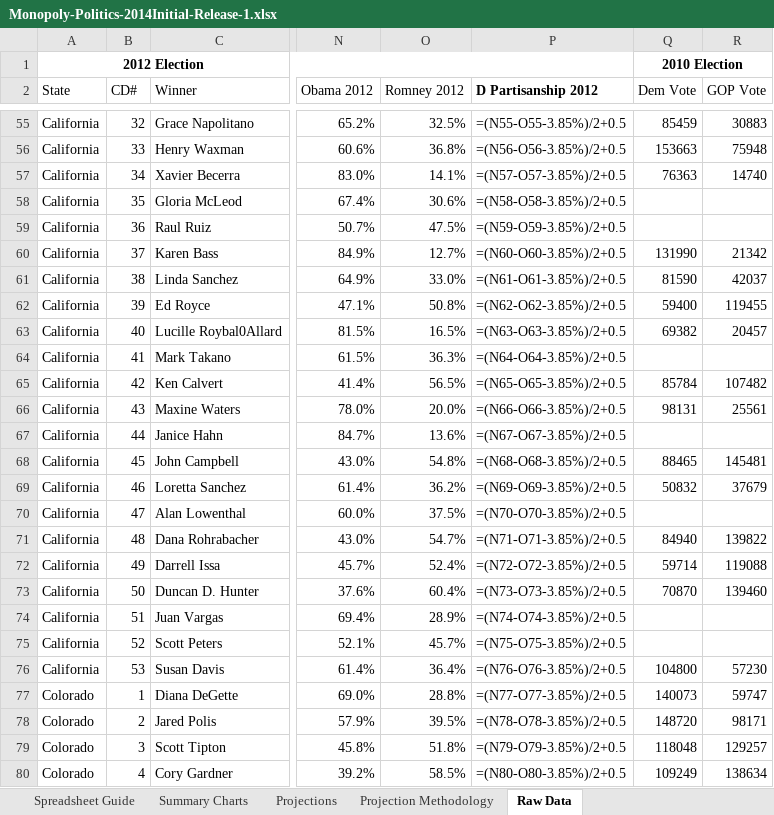
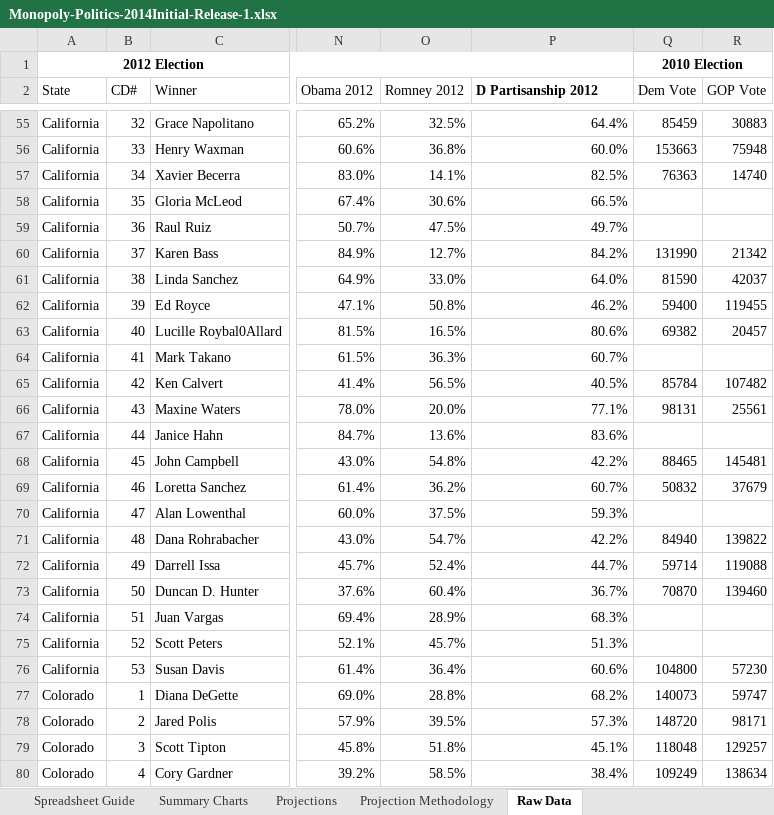
Before and after one commit to davcheng/ProjectVulture, an Excel workbook: src/main/resources/Monopoly-Politics-2014Initial-Release-1.xlsx, sheet Raw Data, drawn as a sheet; only a part is shown, gaps mark what is left out; values as stored, in another font and other column widths than the file's, no borders; formulas are shown in place of their values; the diff covers the shown part only; the diff names each change by its address in the sheet, - before the commit and + after, or states it on an @@ line.

Commit message:
added partisanship

```diff
--- a/src/main/resources/Monopoly-Politics-2014Initial-Release-1.xlsx (sheet Raw Data)
+++ b/src/main/resources/Monopoly-Politics-2014Initial-Release-1.xlsx (sheet Raw Data)
-P55 (D Partisanship 2012): =(N55-O55-3.85%)/2+0.5
+P55 (D Partisanship 2012): 64.4%
-P56 (D Partisanship 2012): =(N56-O56-3.85%)/2+0.5
+P56 (D Partisanship 2012): 60.0%
-P57 (D Partisanship 2012): =(N57-O57-3.85%)/2+0.5
+P57 (D Partisanship 2012): 82.5%
-P58 (D Partisanship 2012): =(N58-O58-3.85%)/2+0.5
+P58 (D Partisanship 2012): 66.5%
-P59 (D Partisanship 2012): =(N59-O59-3.85%)/2+0.5
+P59 (D Partisanship 2012): 49.7%
-P60 (D Partisanship 2012): =(N60-O60-3.85%)/2+0.5
+P60 (D Partisanship 2012): 84.2%
-P61 (D Partisanship 2012): =(N61-O61-3.85%)/2+0.5
+P61 (D Partisanship 2012): 64.0%
-P62 (D Partisanship 2012): =(N62-O62-3.85%)/2+0.5
+P62 (D Partisanship 2012): 46.2%
-P63 (D Partisanship 2012): =(N63-O63-3.85%)/2+0.5
+P63 (D Partisanship 2012): 80.6%
-P64 (D Partisanship 2012): =(N64-O64-3.85%)/2+0.5
+P64 (D Partisanship 2012): 60.7%
-P65 (D Partisanship 2012): =(N65-O65-3.85%)/2+0.5
+P65 (D Partisanship 2012): 40.5%
-P66 (D Partisanship 2012): =(N66-O66-3.85%)/2+0.5
+P66 (D Partisanship 2012): 77.1%
-P67 (D Partisanship 2012): =(N67-O67-3.85%)/2+0.5
+P67 (D Partisanship 2012): 83.6%
-P68 (D Partisanship 2012): =(N68-O68-3.85%)/2+0.5
+P68 (D Partisanship 2012): 42.2%
-P69 (D Partisanship 2012): =(N69-O69-3.85%)/2+0.5
+P69 (D Partisanship 2012): 60.7%
-P70 (D Partisanship 2012): =(N70-O70-3.85%)/2+0.5
+P70 (D Partisanship 2012): 59.3%
-P71 (D Partisanship 2012): =(N71-O71-3.85%)/2+0.5
+P71 (D Partisanship 2012): 42.2%
-P72 (D Partisanship 2012): =(N72-O72-3.85%)/2+0.5
+P72 (D Partisanship 2012): 44.7%
-P73 (D Partisanship 2012): =(N73-O73-3.85%)/2+0.5
+P73 (D Partisanship 2012): 36.7%
-P74 (D Partisanship 2012): =(N74-O74-3.85%)/2+0.5
+P74 (D Partisanship 2012): 68.3%
-P75 (D Partisanship 2012): =(N75-O75-3.85%)/2+0.5
+P75 (D Partisanship 2012): 51.3%
-P76 (D Partisanship 2012): =(N76-O76-3.85%)/2+0.5
+P76 (D Partisanship 2012): 60.6%
-P77 (D Partisanship 2012): =(N77-O77-3.85%)/2+0.5
+P77 (D Partisanship 2012): 68.2%
-P78 (D Partisanship 2012): =(N78-O78-3.85%)/2+0.5
+P78 (D Partisanship 2012): 57.3%
-P79 (D Partisanship 2012): =(N79-O79-3.85%)/2+0.5
+P79 (D Partisanship 2012): 45.1%
-P80 (D Partisanship 2012): =(N80-O80-3.85%)/2+0.5
+P80 (D Partisanship 2012): 38.4%
```
Also changed, not shown: 409 edited cells elsewhere in this sheet, 9 other files.
